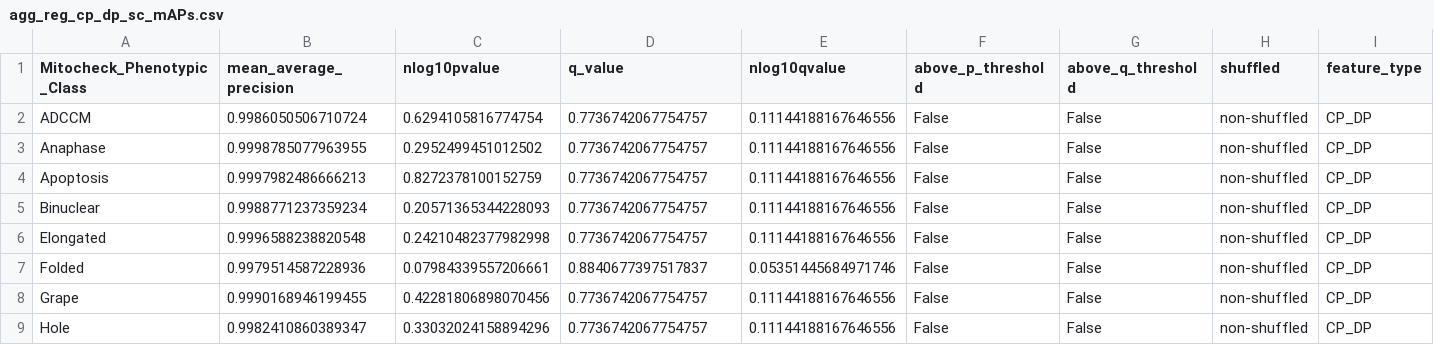
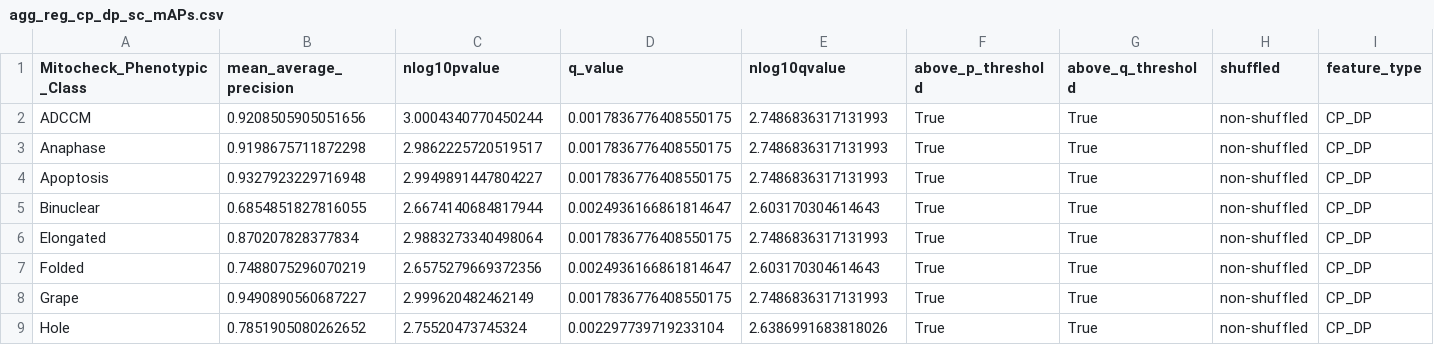
Before and after one commit to WayScience/Mitochcheck-MAP-analysis, a CSV file: data/processed/aggregate_mAPs/agg_reg_cp_dp_sc_mAPs.csv, drawn as a sheet; only a part is shown; the diff covers the shown part only.

```diff
--- a/data/processed/aggregate_mAPs/agg_reg_cp_dp_sc_mAPs.csv
+++ b/data/processed/aggregate_mAPs/agg_reg_cp_dp_sc_mAPs.csv
@@ -1,9 +1,9 @@
 Mitocheck_Phenotypic_Class,mean_average_precision,nlog10pvalue,q_value,nlog10qvalue,above_p_threshold,above_q_threshold,shuffled,feature_type
-ADCCM,0.9986050506710724,0.6294105816774754,0.7736742067754757,0.11144188167646556,False,False,non-shuffled,CP_DP
-Anaphase,0.9998785077963955,0.2952499451012502,0.7736742067754757,0.11144188167646556,False,False,non-shuffled,CP_DP
-Apoptosis,0.9997982486666213,0.8272378100152759,0.7736742067754757,0.11144188167646556,False,False,non-shuffled,CP_DP
-Binuclear,0.9988771237359234,0.20571365344228093,0.7736742067754757,0.11144188167646556,False,False,non-shuffled,CP_DP
-Elongated,0.9996588238820548,0.24210482377982998,0.7736742067754757,0.11144188167646556,False,False,non-shuffled,CP_DP
-Folded,0.9979514587228936,0.07984339557206661,0.8840677397517837,0.05351445684971746,False,False,non-shuffled,CP_DP
-Grape,0.9990168946199455,0.42281806898070456,0.7736742067754757,0.11144188167646556,False,False,non-shuffled,CP_DP
-Hole,0.9982410860389347,0.33032024158894296,0.7736742067754757,0.11144188167646556,False,False,non-shuffled,CP_DP
+ADCCM,0.9208505905051656,3.0004340770450244,0.0017836776408550175,2.7486836317131993,True,True,non-shuffled,CP_DP
+Anaphase,0.9198675711872298,2.9862225720519517,0.0017836776408550175,2.7486836317131993,True,True,non-shuffled,CP_DP
+Apoptosis,0.9327923229716948,2.9949891447804227,0.0017836776408550175,2.7486836317131993,True,True,non-shuffled,CP_DP
+Binuclear,0.6854851827816055,2.6674140684817944,0.0024936166861814647,2.603170304614643,True,True,non-shuffled,CP_DP
+Elongated,0.870207828377834,2.9883273340498064,0.0017836776408550175,2.7486836317131993,True,True,non-shuffled,CP_DP
+Folded,0.7488075296070219,2.6575279669372356,0.0024936166861814647,2.603170304614643,True,True,non-shuffled,CP_DP
+Grape,0.9490890560687227,2.999620482462149,0.0017836776408550175,2.7486836317131993,True,True,non-shuffled,CP_DP
+Hole,0.7851905080262652,2.75520473745324,0.002297739719233104,2.6386991683818026,True,True,non-shuffled,CP_DP
```
Also changed, not shown: 54 edited cells elsewhere in this file, data/processed/aggregate_mAPs/agg_reg_cp_sc_mAPs.csv, data/processed/aggregate_mAPs/agg_reg_dp_sc_mAPs.csv, 12 other files.
